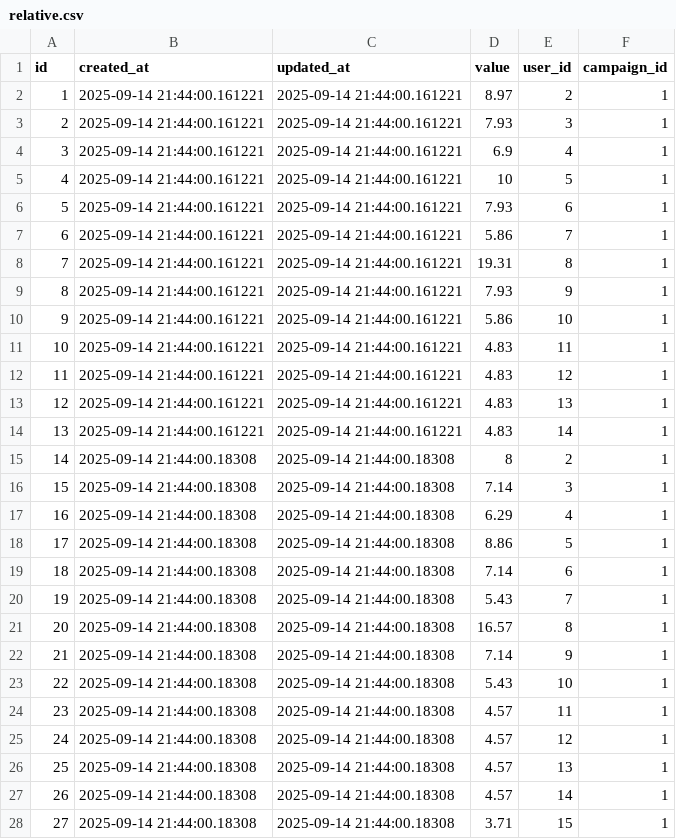
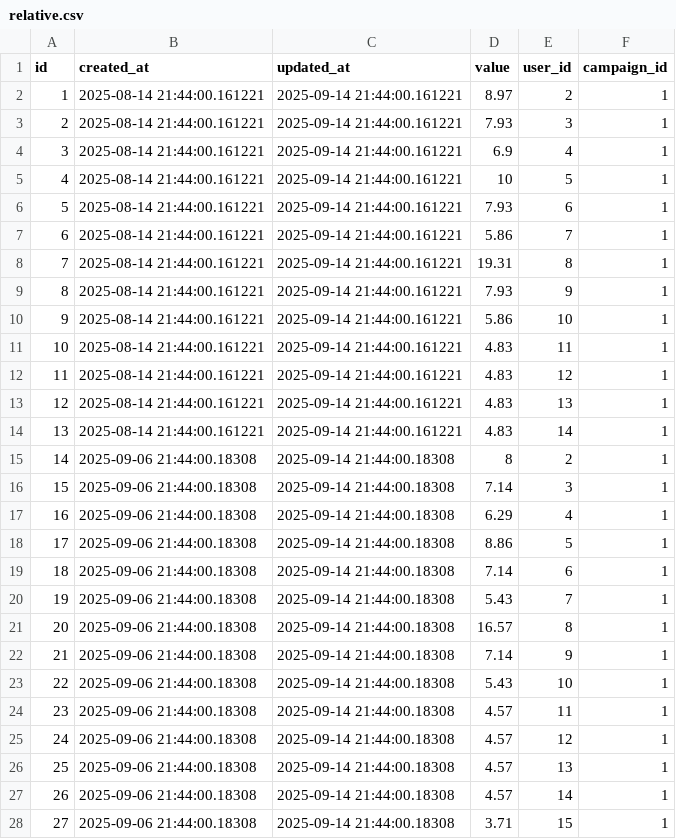
Before and after one commit to Cyberdeus-ai/streamfi-backend, a CSV file: db/relative.csv, drawn as a sheet; only a part is shown; the diff covers the shown part only.

```diff
--- a/db/relative.csv
+++ b/db/relative.csv
@@ -1,28 +1,28 @@
 "id","created_at","updated_at","value","user_id","campaign_id"
-1,"2025-09-14 21:44:00.161221","2025-09-14 21:44:00.161221","8.97",2,1
-2,"2025-09-14 21:44:00.161221","2025-09-14 21:44:00.161221","7.93",3,1
-3,"2025-09-14 21:44:00.161221","2025-09-14 21:44:00.161221","6.9",4,1
-4,"2025-09-14 21:44:00.161221","2025-09-14 21:44:00.161221","10",5,1
-5,"2025-09-14 21:44:00.161221","2025-09-14 21:44:00.161221","7.93",6,1
-6,"2025-09-14 21:44:00.161221","2025-09-14 21:44:00.161221","5.86",7,1
-7,"2025-09-14 21:44:00.161221","2025-09-14 21:44:00.161221","19.31",8,1
-8,"2025-09-14 21:44:00.161221","2025-09-14 21:44:00.161221","7.93",9,1
-9,"2025-09-14 21:44:00.161221","2025-09-14 21:44:00.161221","5.86",10,1
-10,"2025-09-14 21:44:00.161221","2025-09-14 21:44:00.161221","4.83",11,1
-11,"2025-09-14 21:44:00.161221","2025-09-14 21:44:00.161221","4.83",12,1
-12,"2025-09-14 21:44:00.161221","2025-09-14 21:44:00.161221","4.83",13,1
-13,"2025-09-14 21:44:00.161221","2025-09-14 21:44:00.161221","4.83",14,1
-14,"2025-09-14 21:44:00.18308","2025-09-14 21:44:00.18308","8",2,1
-15,"2025-09-14 21:44:00.18308","2025-09-14 21:44:00.18308","7.14",3,1
-16,"2025-09-14 21:44:00.18308","2025-09-14 21:44:00.18308","6.29",4,1
-17,"2025-09-14 21:44:00.18308","2025-09-14 21:44:00.18308","8.86",5,1
-18,"2025-09-14 21:44:00.18308","2025-09-14 21:44:00.18308","7.14",6,1
-19,"2025-09-14 21:44:00.18308","2025-09-14 21:44:00.18308","5.43",7,1
-20,"2025-09-14 21:44:00.18308","2025-09-14 21:44:00.18308","16.57",8,1
-21,"2025-09-14 21:44:00.18308","2025-09-14 21:44:00.18308","7.14",9,1
-22,"2025-09-14 21:44:00.18308","2025-09-14 21:44:00.18308","5.43",10,1
-23,"2025-09-14 21:44:00.18308","2025-09-14 21:44:00.18308","4.57",11,1
-24,"2025-09-14 21:44:00.18308","2025-09-14 21:44:00.18308","4.57",12,1
-25,"2025-09-14 21:44:00.18308","2025-09-14 21:44:00.18308","4.57",13,1
-26,"2025-09-14 21:44:00.18308","2025-09-14 21:44:00.18308","4.57",14,1
-27,"2025-09-14 21:44:00.18308","2025-09-14 21:44:00.18308","3.71",15,1
+1,"2025-08-14 21:44:00.161221","2025-09-14 21:44:00.161221","8.97",2,1
+2,"2025-08-14 21:44:00.161221","2025-09-14 21:44:00.161221","7.93",3,1
+3,"2025-08-14 21:44:00.161221","2025-09-14 21:44:00.161221","6.9",4,1
+4,"2025-08-14 21:44:00.161221","2025-09-14 21:44:00.161221","10",5,1
+5,"2025-08-14 21:44:00.161221","2025-09-14 21:44:00.161221","7.93",6,1
+6,"2025-08-14 21:44:00.161221","2025-09-14 21:44:00.161221","5.86",7,1
+7,"2025-08-14 21:44:00.161221","2025-09-14 21:44:00.161221","19.31",8,1
+8,"2025-08-14 21:44:00.161221","2025-09-14 21:44:00.161221","7.93",9,1
+9,"2025-08-14 21:44:00.161221","2025-09-14 21:44:00.161221","5.86",10,1
+10,"2025-08-14 21:44:00.161221","2025-09-14 21:44:00.161221","4.83",11,1
+11,"2025-08-14 21:44:00.161221","2025-09-14 21:44:00.161221","4.83",12,1
+12,"2025-08-14 21:44:00.161221","2025-09-14 21:44:00.161221","4.83",13,1
+13,"2025-08-14 21:44:00.161221","2025-09-14 21:44:00.161221","4.83",14,1
+14,"2025-09-06 21:44:00.18308","2025-09-14 21:44:00.18308","8",2,1
+15,"2025-09-06 21:44:00.18308","2025-09-14 21:44:00.18308","7.14",3,1
+16,"2025-09-06 21:44:00.18308","2025-09-14 21:44:00.18308","6.29",4,1
+17,"2025-09-06 21:44:00.18308","2025-09-14 21:44:00.18308","8.86",5,1
+18,"2025-09-06 21:44:00.18308","2025-09-14 21:44:00.18308","7.14",6,1
+19,"2025-09-06 21:44:00.18308","2025-09-14 21:44:00.18308","5.43",7,1
+20,"2025-09-06 21:44:00.18308","2025-09-14 21:44:00.18308","16.57",8,1
+21,"2025-09-06 21:44:00.18308","2025-09-14 21:44:00.18308","7.14",9,1
+22,"2025-09-06 21:44:00.18308","2025-09-14 21:44:00.18308","5.43",10,1
+23,"2025-09-06 21:44:00.18308","2025-09-14 21:44:00.18308","4.57",11,1
+24,"2025-09-06 21:44:00.18308","2025-09-14 21:44:00.18308","4.57",12,1
+25,"2025-09-06 21:44:00.18308","2025-09-14 21:44:00.18308","4.57",13,1
+26,"2025-09-06 21:44:00.18308","2025-09-14 21:44:00.18308","4.57",14,1
+27,"2025-09-06 21:44:00.18308","2025-09-14 21:44:00.18308","3.71",15,1
```
Also changed, not shown: 1 edited cell elsewhere in this file, 4 other files.
